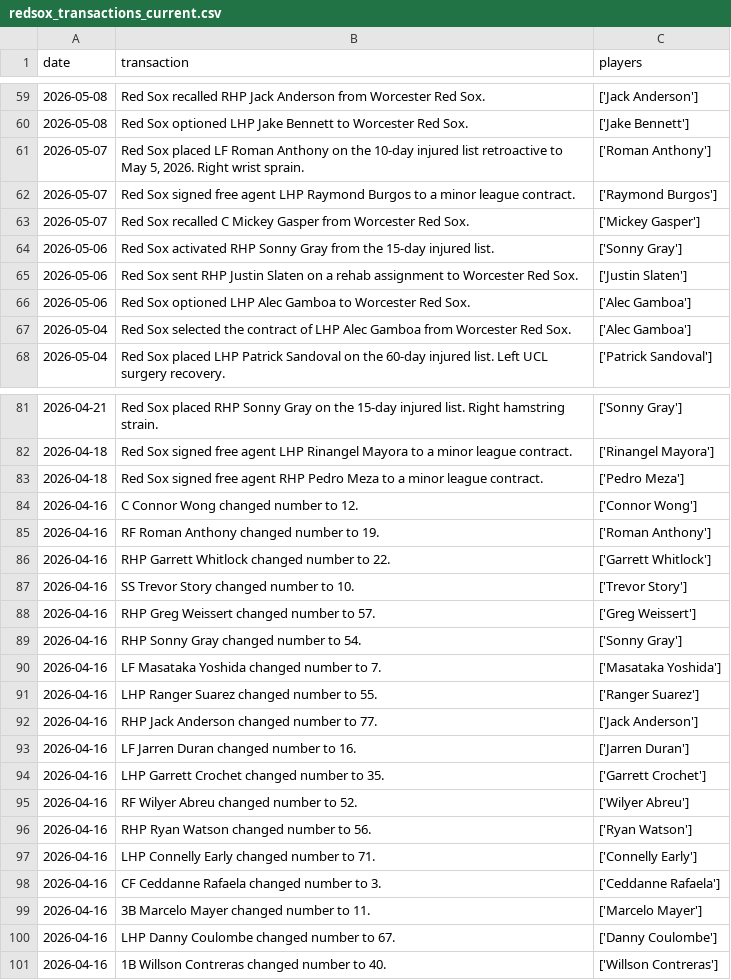
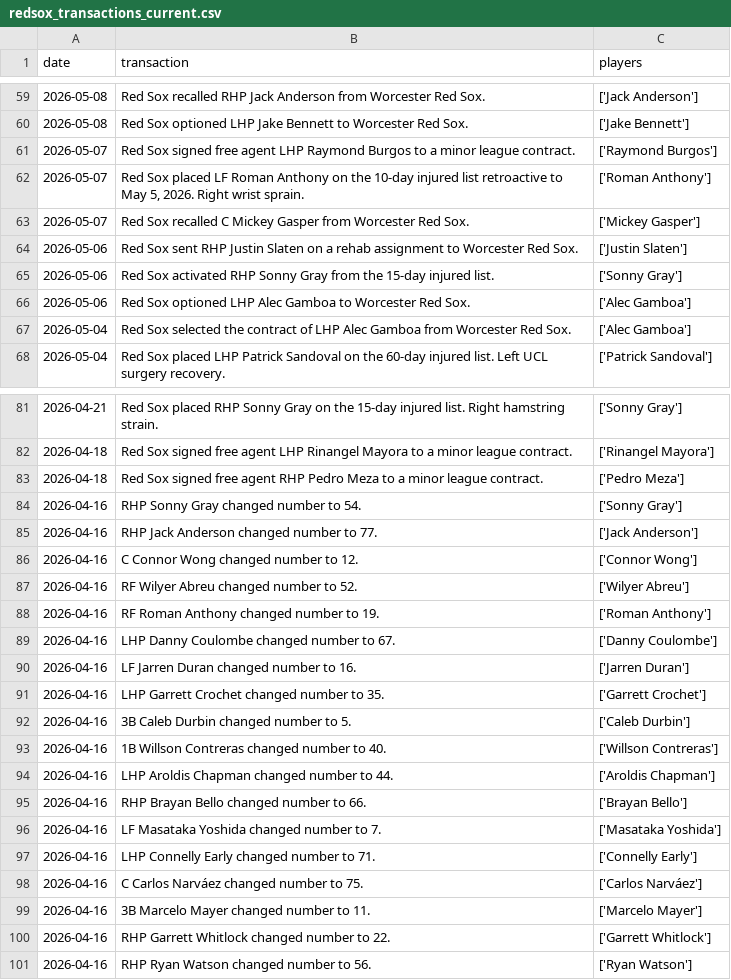
Before and after one commit to sogrady/redsox-bot, a CSV file: data/roster/redsox_transactions_current.csv, drawn as a sheet; only a part is shown, gaps mark what is left out; the diff covers the shown part only.

```diff
--- a/data/roster/redsox_transactions_current.csv
+++ b/data/roster/redsox_transactions_current.csv
@@ -60,7 +60,7 @@ date,transaction,players
 2026-05-08,Red Sox optioned LHP Jake Bennett to Worcester Red Sox.,['Jake Bennett']
+2026-05-07,Red Sox signed free agent LHP Raymond Burgos to a minor league contract.,['Raymond Burgos']
 2026-05-07,"Red Sox placed LF Roman Anthony on the 10-day injured list retroactive to May 5, 2026. Right wrist sprain.",['Roman Anthony']
-2026-05-07,Red Sox signed free agent LHP Raymond Burgos to a minor league contract.,['Raymond Burgos']
 2026-05-07,Red Sox recalled C Mickey Gasper from Worcester Red Sox.,['Mickey Gasper']
+2026-05-06,Red Sox sent RHP Justin Slaten on a rehab assignment to Worcester Red Sox.,['Justin Slaten']
 2026-05-06,Red Sox activated RHP Sonny Gray from the 15-day injured list.,['Sonny Gray']
-2026-05-06,Red Sox sent RHP Justin Slaten on a rehab assignment to Worcester Red Sox.,['Justin Slaten']
 2026-05-06,Red Sox optioned LHP Alec Gamboa to Worcester Red Sox.,['Alec Gamboa']
@@ -83,19 +83,19 @@ date,transaction,players
 2026-04-18,Red Sox signed free agent RHP Pedro Meza to a minor league contract.,['Pedro Meza']
+2026-04-16,RHP Sonny Gray changed number to 54.,['Sonny Gray']
+2026-04-16,RHP Jack Anderson changed number to 77.,['Jack Anderson']
 2026-04-16,C Connor Wong changed number to 12.,['Connor Wong']
+2026-04-16,RF Wilyer Abreu changed number to 52.,['Wilyer Abreu']
 2026-04-16,RF Roman Anthony changed number to 19.,['Roman Anthony']
-2026-04-16,RHP Garrett Whitlock changed number to 22.,['Garrett Whitlock']
-2026-04-16,SS Trevor Story changed number to 10.,['Trevor Story']
-2026-04-16,RHP Greg Weissert changed number to 57.,['Greg Weissert']
-2026-04-16,RHP Sonny Gray changed number to 54.,['Sonny Gray']
-2026-04-16,LF Masataka Yoshida changed number to 7.,['Masataka Yoshida']
-2026-04-16,LHP Ranger Suarez changed number to 55.,['Ranger Suarez']
-2026-04-16,RHP Jack Anderson changed number to 77.,['Jack Anderson']
+2026-04-16,LHP Danny Coulombe changed number to 67.,['Danny Coulombe']
 2026-04-16,LF Jarren Duran changed number to 16.,['Jarren Duran']
 2026-04-16,LHP Garrett Crochet changed number to 35.,['Garrett Crochet']
-2026-04-16,RF Wilyer Abreu changed number to 52.,['Wilyer Abreu']
+2026-04-16,3B Caleb Durbin changed number to 5.,['Caleb Durbin']
+2026-04-16,1B Willson Contreras changed number to 40.,['Willson Contreras']
+2026-04-16,LHP Aroldis Chapman changed number to 44.,['Aroldis Chapman']
+2026-04-16,RHP Brayan Bello changed number to 66.,['Brayan Bello']
+2026-04-16,LF Masataka Yoshida changed number to 7.,['Masataka Yoshida']
+2026-04-16,LHP Connelly Early changed number to 71.,['Connelly Early']
+2026-04-16,C Carlos Narváez changed number to 75.,['Carlos Narváez']
+2026-04-16,3B Marcelo Mayer changed number to 11.,['Marcelo Mayer']
+2026-04-16,RHP Garrett Whitlock changed number to 22.,['Garrett Whitlock']
 2026-04-16,RHP Ryan Watson changed number to 56.,['Ryan Watson']
-2026-04-16,LHP Connelly Early changed number to 71.,['Connelly Early']
-2026-04-16,CF Ceddanne Rafaela changed number to 3.,['Ceddanne Rafaela']
-2026-04-16,3B Marcelo Mayer changed number to 11.,['Marcelo Mayer']
-2026-04-16,LHP Danny Coulombe changed number to 67.,['Danny Coulombe']
-2026-04-16,1B Willson Contreras changed number to 40.,['Willson Contreras']
```
Also changed, not shown: 9 moved rows elsewhere in this file, 13 other files.
